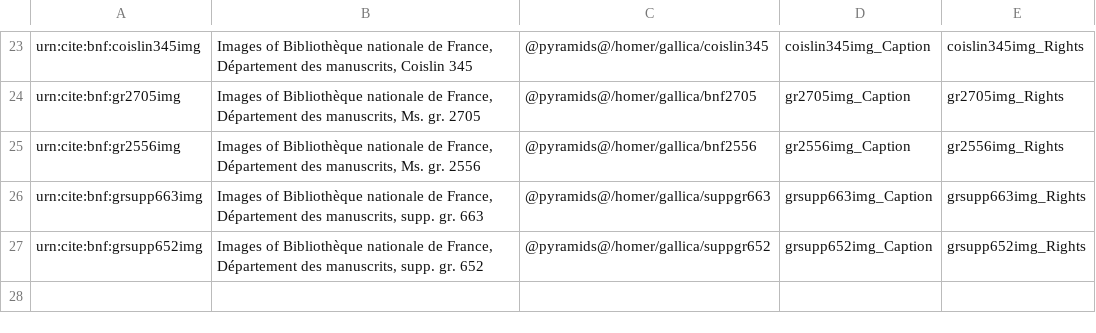
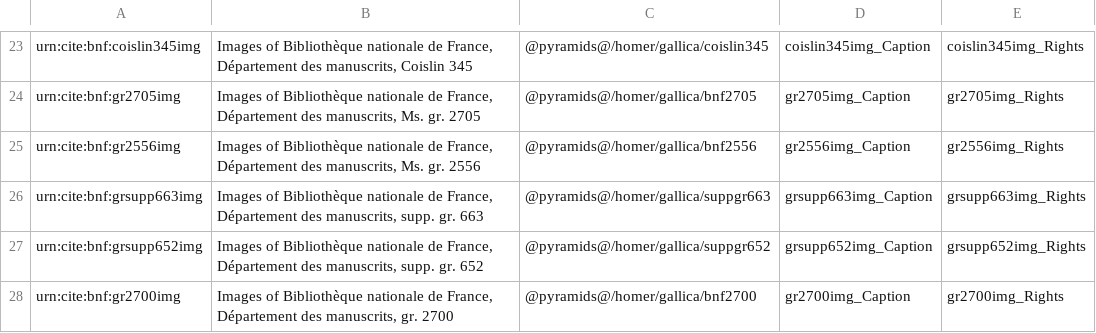
Before and after one commit to openmss/mss, a CSV file: extension-images/imgcollections.csv, drawn as a sheet; only a part is shown, gaps mark what is left out.

```diff
--- a/extension-images/imgcollections.csv
+++ b/extension-images/imgcollections.csv
@@ -27 +27,2 @@ urn:cite:bnf:grsupp663img,"Images of Bibliothèque nationale de France, Départe
 urn:cite:bnf:grsupp652img,"Images of Bibliothèque nationale de France, Département des manuscrits, supp. gr. 652","@pyramids@/homer/gallica/suppgr652",grsupp652img_Caption,grsupp652img_Rights
+urn:cite:bnf:gr2700img,"Images of Bibliothèque nationale de France, Département des manuscrits, gr. 2700","@pyramids@/homer/gallica/bnf2700",gr2700img_Caption,gr2700img_Rights
```
Also changed, not shown: 2 other files.
